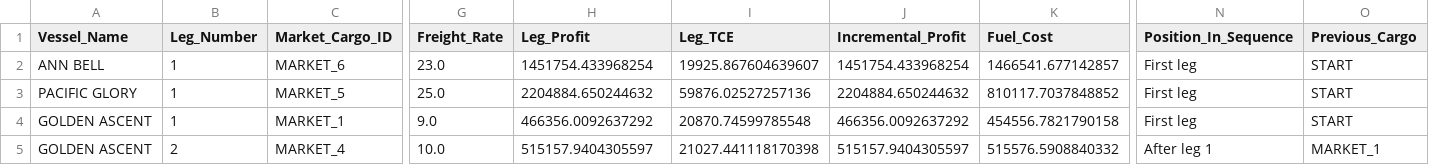
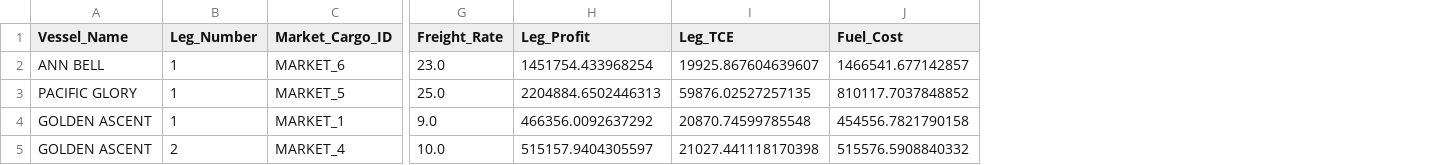
Before and after one commit to royzhack/cargill-hackathon, a CSV file: market_cargo_recommendations.csv, drawn as a sheet; only a part is shown, gaps mark what is left out; the diff names each change by its address in the sheet, - before the commit and + after, or states it on an @@ line.

```diff
--- a/market_cargo_recommendations.csv
+++ b/market_cargo_recommendations.csv
-column J (Incremental_Profit), rows 2-5: 1451754.433968254 | 2204884.650244632 | 466356.0092637292 | 515157.9404305597
-column N (Position_In_Sequence), rows 2-5: First leg | First leg | First leg | After leg 1
-column O (Previous_Cargo), rows 2-5: START | START | START | MARKET_1
-H3 (Leg_Profit): 2204884.650244632
+H3 (Leg_Profit): 2204884.6502446313
-I3 (Leg_TCE): 59876.02527257136
+I3 (Leg_TCE): 59876.02527257135
```
Also changed, not shown: multileg_assignments.csv, multileg_vessel_summary.csv, 30 other files.
